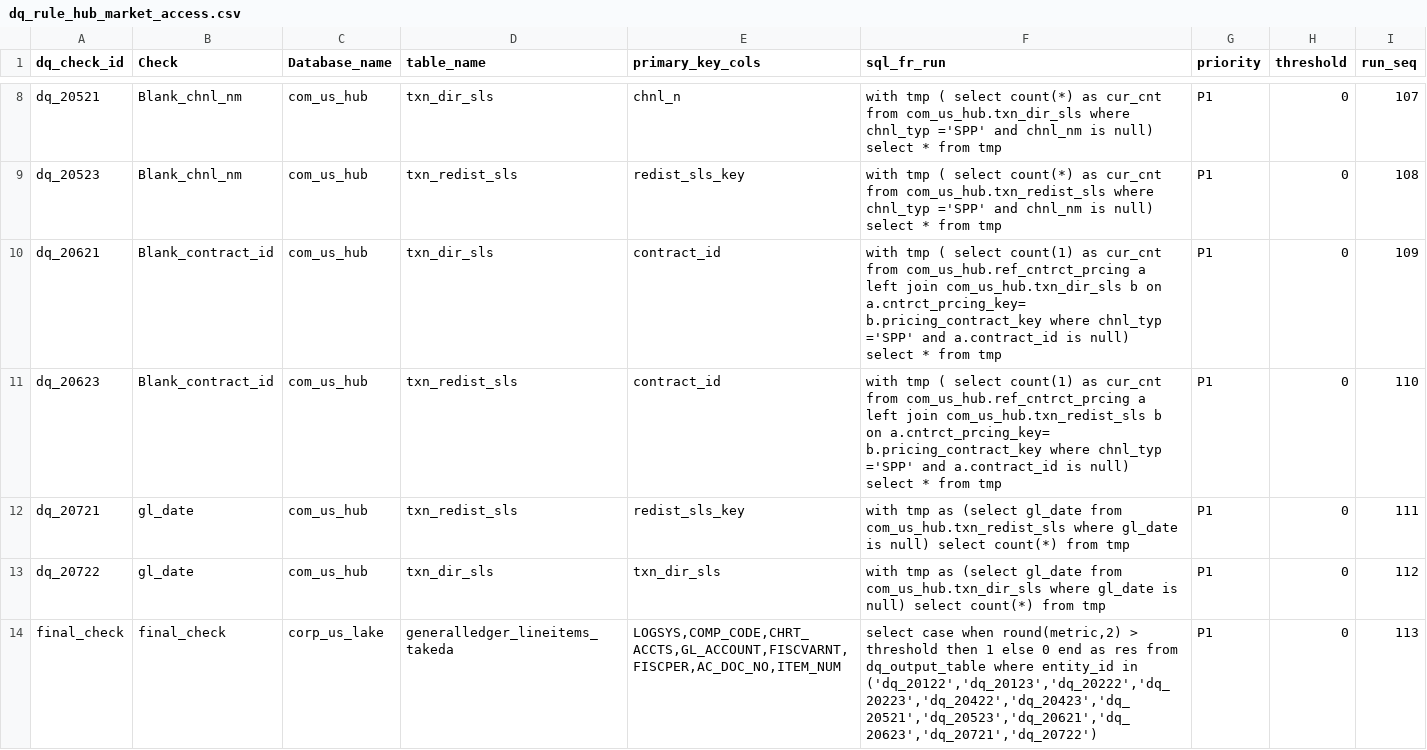
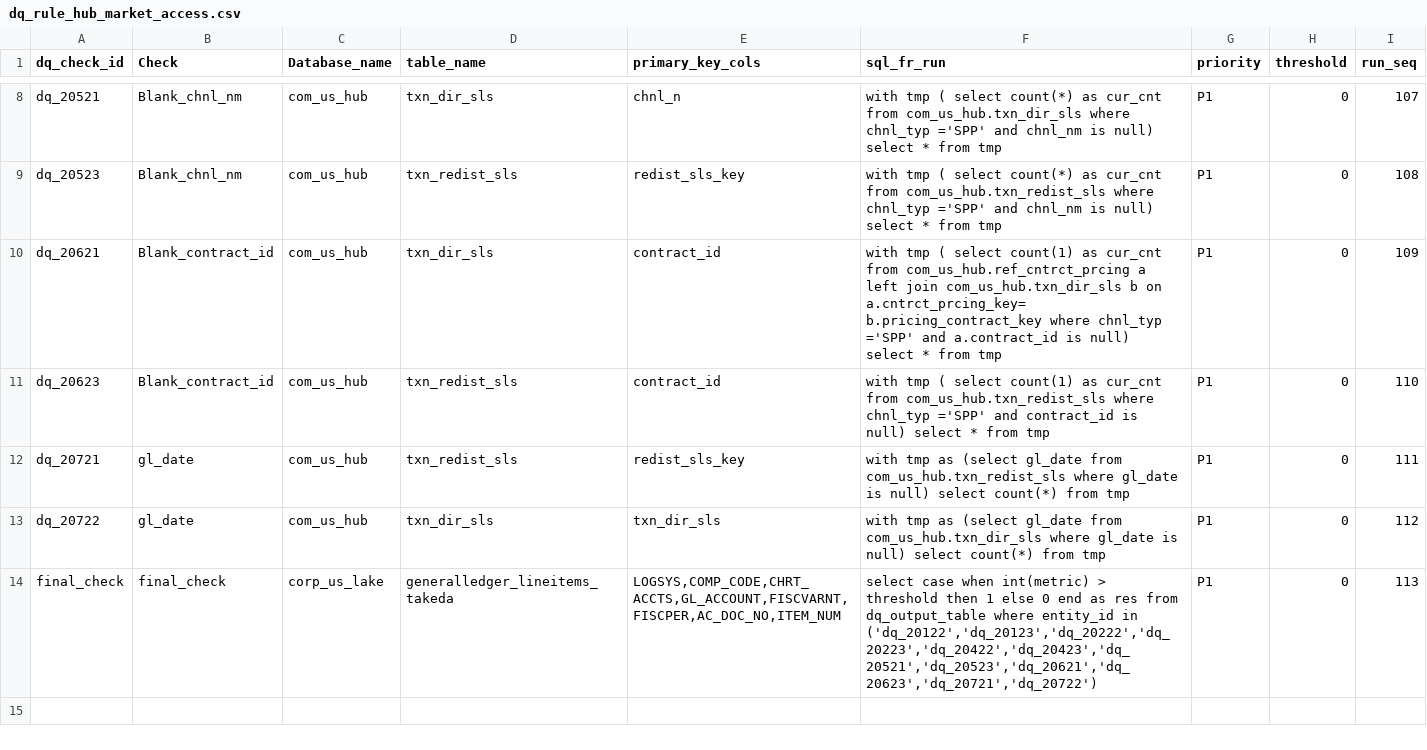
Before and after one commit to takeda-masud/dq-checks, a CSV file: dq_rule_hub_market_access.csv, drawn as a sheet; only a part is shown, gaps mark what is left out.

```diff
--- a/dq_rule_hub_market_access.csv
+++ b/dq_rule_hub_market_access.csv
@@ -10,5 +10,6 @@ dq_20523,Blank_chnl_nm,com_us_hub,txn_redist_sls,redist_sls_key,with tmp ( selec
 dq_20621,Blank_contract_id,com_us_hub,txn_dir_sls,contract_id,with tmp ( select count(1) as cur_cnt from  com_us_hub.ref_cntrct_prcing  a left join   com_us_hub.txn_dir_sls  b  on a.cntrct_prcing_key= b.pricing_contract_key     where  chnl_typ  ='SPP'  and   a.contract_id is null)  select * from tmp,P1,0,109
-dq_20623,Blank_contract_id,com_us_hub,txn_redist_sls,contract_id,with tmp ( select count(1) as cur_cnt from  com_us_hub.ref_cntrct_prcing  a left join   com_us_hub.txn_redist_sls  b  on a.cntrct_prcing_key= b.pricing_contract_key     where  chnl_typ  ='SPP'  and   a.contract_id is null)  select * from tmp,P1,0,110
+dq_20623,Blank_contract_id,com_us_hub,txn_redist_sls,contract_id,with tmp ( select count(1) as cur_cnt from  com_us_hub.txn_redist_sls  where   chnl_typ  ='SPP'  and    contract_id is null)  select * from tmp,P1,0,110
 dq_20721,gl_date,com_us_hub,txn_redist_sls,redist_sls_key,with tmp as (select gl_date from  com_us_hub.txn_redist_sls where gl_date is null) select count(*)  from tmp,P1,0,111
 dq_20722,gl_date,com_us_hub,txn_dir_sls,txn_dir_sls,with tmp as  (select gl_date from  com_us_hub.txn_dir_sls  where gl_date is null) select count(*) from tmp,P1,0,112
-final_check,final_check,corp_us_lake,generalledger_lineitems_takeda,"LOGSYS,COMP_CODE,CHRT_ACCTS,GL_ACCOUNT,FISCVARNT,FISCPER,AC_DOC_NO,ITEM_NUM","select case when round(metric,2) > threshold then 1 else 0 end as res from dq_output_table where entity_id in ('dq_20122','dq_20123','dq_20222','dq_20223','dq_20422','dq_20423','dq_20521','dq_20523','dq_20621','dq_20623','dq_20721','dq_20722')",P1,0,113
+final_check,final_check,corp_us_lake,generalledger_lineitems_takeda,"LOGSYS,COMP_CODE,CHRT_ACCTS,GL_ACCOUNT,FISCVARNT,FISCPER,AC_DOC_NO,ITEM_NUM","select case when int(metric) > threshold then 1 else 0 end as res from dq_output_table where entity_id in ('dq_20122','dq_20123','dq_20222','dq_20223','dq_20422','dq_20423','dq_20521','dq_20523','dq_20621','dq_20623','dq_20721','dq_20722')
+ ",P1,0,113
```
Also changed, not shown: dq_rule_lake_market_access.csv.
